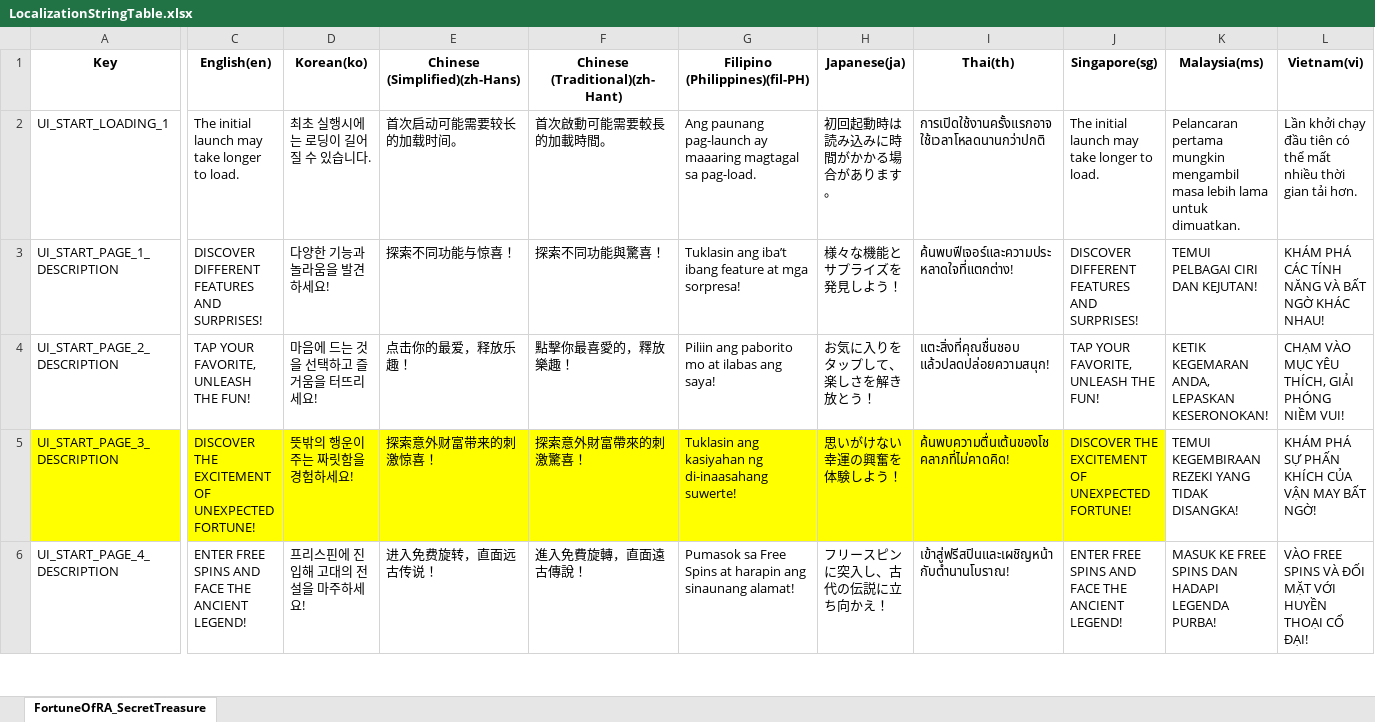
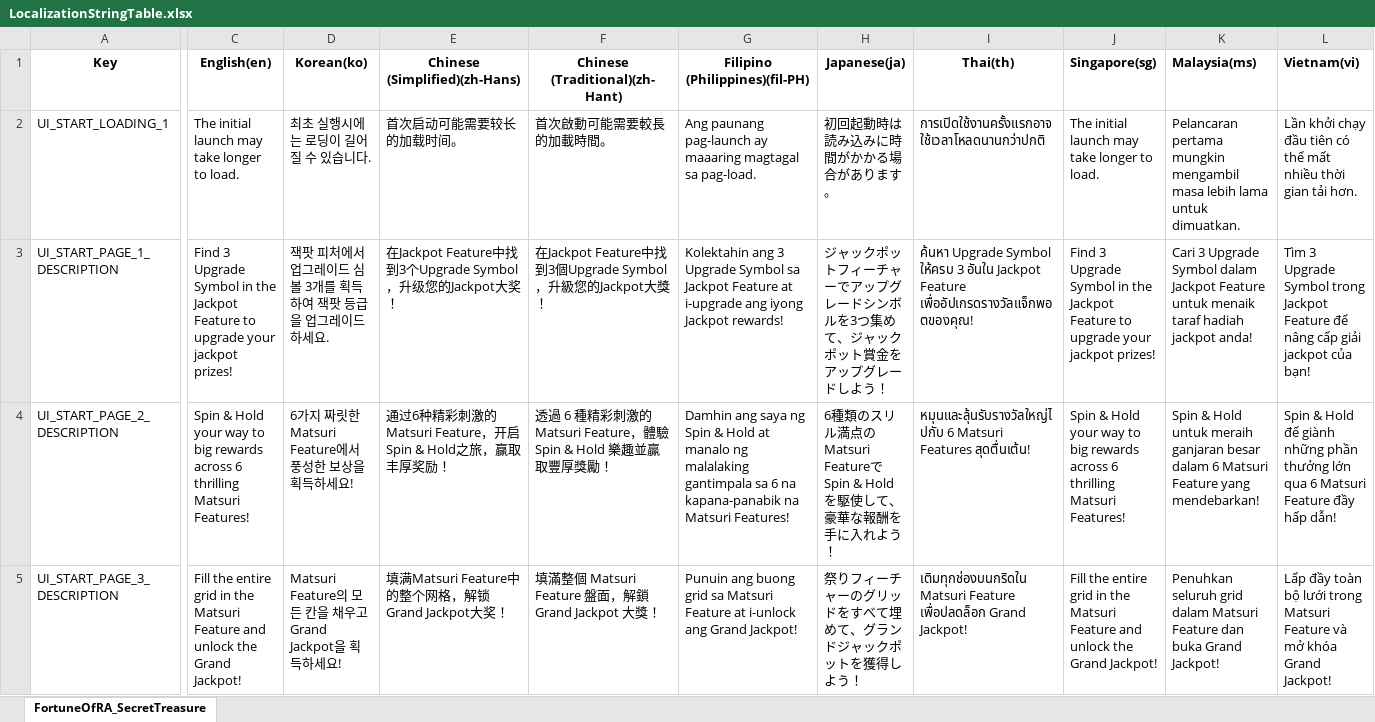
Before and after one commit to technical-rrg/CarnivalNeko, an Excel workbook: LocalizationStringTable.xlsx, sheet FortuneOfRA_SecretTreasure, drawn as a sheet; only a part is shown, gaps mark what is left out; values as stored, in another font and other column widths than the file's, no borders; removed rows and columns are numbered as before the commit, all else as after; rows hold the shown columns only; the diff covers the shown part only; the diff names each change by its address in the sheet, - before the commit and + after, or states it on an @@ line.

Commit message:
Add string table

```diff
--- a/LocalizationStringTable.xlsx (sheet FortuneOfRA_SecretTreasure)
+++ b/LocalizationStringTable.xlsx (sheet FortuneOfRA_SecretTreasure)
-J1:L1 alignment: center
+J1:L1 alignment: left
-C3 (English(en)): DISCOVER DIFFERENT FEATURES AND SURPRISES!
+C3 (English(en)): Find 3 Upgrade Symbol in the Jackpot Feature to upgrade your jackpot prizes!
-D3 (Korean(ko)): 다양한 기능과 놀라움을 발견하세요!
+D3 (Korean(ko)): 잭팟 피처에서 업그레이드 심볼 3개를 획득하여 잭팟 등급을 업그레이드 하세요.
-E3 (Chinese (Simplified)(zh-Hans)): 探索不同功能与惊喜！
+E3 (Chinese (Simplified)(zh-Hans)): 在Jackpot Feature中找到3个Upgrade Symbol，升级您的Jackpot大奖！
-F3 (Chinese (Traditional)(zh-Hant)): 探索不同功能與驚喜！
+F3 (Chinese (Traditional)(zh-Hant)): 在Jackpot Feature中找到3個Upgrade Symbol，升級您的Jackpot大獎！
-G3 (Filipino (Philippines)(fil-PH)): Tuklasin ang iba’t ibang feature at mga sorpresa!
+G3 (Filipino (Philippines)(fil-PH)): Kolektahin ang 3 Upgrade Symbol sa Jackpot Feature at i-upgrade ang iyong Jackpot rewards!
-H3 (Japanese(ja)): 様々な機能とサプライズを発見しよう！
+H3 (Japanese(ja)): ジャックポットフィーチャーでアップグレードシンボルを3つ集めて、ジャックポット賞金をアップグレードしよう！
-I3 (Thai(th)): ค้นพบฟีเจอร์และความประหลาดใจที่แตกต่าง!
+I3 (Thai(th)): ค้นหา Upgrade Symbol ให้ครบ 3 อันใน Jackpot Feature เพื่ออัปเกรดรางวัลแจ็กพอตของคุณ!
-J3 (Singapore(sg)): DISCOVER DIFFERENT FEATURES AND SURPRISES!
+J3 (Singapore(sg)): Find 3 Upgrade Symbol in the Jackpot Feature to upgrade your jackpot prizes!
-K3 (Malaysia(ms)): TEMUI PELBAGAI CIRI DAN KEJUTAN!
+K3 (Malaysia(ms)): Cari 3 Upgrade Symbol dalam Jackpot Feature untuk menaik taraf hadiah jackpot anda!
-L3 (Vietnam(vi)): KHÁM PHÁ CÁC TÍNH NĂNG VÀ BẤT NGỜ KHÁC NHAU!
+L3 (Vietnam(vi)): Tìm 3 Upgrade Symbol trong Jackpot Feature để nâng cấp giải jackpot của bạn!
-C4 (English(en)): TAP YOUR FAVORITE, UNLEASH THE FUN!
+C4 (English(en)): Spin & Hold your way to big rewards across 6 thrilling Matsuri Features!
-D4 (Korean(ko)): 마음에 드는 것을 선택하고 즐거움을 터뜨리세요!
+D4 (Korean(ko)): 6가지 짜릿한 Matsuri Feature에서 풍성한 보상을 획득하세요!
-E4 (Chinese (Simplified)(zh-Hans)): 点击你的最爱，释放乐趣！
+E4 (Chinese (Simplified)(zh-Hans)): 通过6种精彩刺激的Matsuri Feature，开启Spin & Hold之旅，赢取丰厚奖励！
-F4 (Chinese (Traditional)(zh-Hant)): 點擊你最喜愛的，釋放樂趣！
+F4 (Chinese (Traditional)(zh-Hant)): 透過 6 種精彩刺激的 Matsuri Feature，體驗 Spin & Hold 樂趣並贏取豐厚獎勵！
-G4 (Filipino (Philippines)(fil-PH)): Piliin ang paborito mo at ilabas ang saya!
+G4 (Filipino (Philippines)(fil-PH)): Damhin ang saya ng Spin & Hold at manalo ng malalaking gantimpala sa 6 na kapana-panabik na Matsuri Features!
-H4 (Japanese(ja)): お気に入りをタップして、楽しさを解き放とう！
+H4 (Japanese(ja)): 6種類のスリル満点のMatsuri FeatureでSpin & Holdを駆使して、豪華な報酬を手に入れよう！
-I4 (Thai(th)): แตะสิ่งที่คุณชื่นชอบ แล้วปลดปล่อยความสนุก!
+I4 (Thai(th)): หมุนและลุ้นรับรางวัลใหญ่ไปกับ 6 Matsuri Features สุดตื่นเต้น!
-J4 (Singapore(sg)): TAP YOUR FAVORITE, UNLEASH THE FUN!
+J4 (Singapore(sg)): Spin & Hold your way to big rewards across 6 thrilling Matsuri Features!
-K4 (Malaysia(ms)): KETIK KEGEMARAN ANDA, LEPASKAN KESERONOKAN!
+K4 (Malaysia(ms)): Spin & Hold untuk meraih ganjaran besar dalam 6 Matsuri Feature yang mendebarkan!
-L4 (Vietnam(vi)): CHẠM VÀO MỤC YÊU THÍCH, GIẢI PHÓNG NIỀM VUI!
+L4 (Vietnam(vi)): Spin & Hold để giành những phần thưởng lớn qua 6 Matsuri Feature đầy hấp dẫn!
-A5:J5 fill: #FFFF00
+A5:J5 fill: none
-C5 (English(en)): DISCOVER THE EXCITEMENT OF UNEXPECTED FORTUNE!
+C5 (English(en)): Fill the entire grid in the Matsuri Feature and unlock the Grand Jackpot!
-D5 (Korean(ko)): 뜻밖의 행운이 주는 짜릿함을 경험하세요!
+D5 (Korean(ko)): Matsuri Feature의 모든 칸을 채우고 Grand Jackpot을 획득하세요!
-E5 (Chinese (Simplified)(zh-Hans)): 探索意外财富带来的刺激惊喜！
+E5 (Chinese (Simplified)(zh-Hans)): 填满Matsuri Feature中的整个网格，解锁Grand Jackpot大奖！
-F5 (Chinese (Traditional)(zh-Hant)): 探索意外財富帶來的刺激驚喜！
+F5 (Chinese (Traditional)(zh-Hant)): 填滿整個 Matsuri Feature 盤面，解鎖 Grand Jackpot 大獎！
-G5 (Filipino (Philippines)(fil-PH)): Tuklasin ang kasiyahan ng di-inaasahang suwerte!
+G5 (Filipino (Philippines)(fil-PH)): Punuin ang buong grid sa Matsuri Feature at i-unlock ang Grand Jackpot!
-H5 (Japanese(ja)): 思いがけない幸運の興奮を体験しよう！
+H5 (Japanese(ja)): 祭りフィーチャーのグリッドをすべて埋めて、グランドジャックポットを獲得しよう！
-I5 (Thai(th)): ค้นพบความตื่นเต้นของโชคลาภที่ไม่คาดคิด!
+I5 (Thai(th)): เติมทุกช่องบนกริดใน Matsuri Feature เพื่อปลดล็อก Grand Jackpot!
-J5 (Singapore(sg)): DISCOVER THE EXCITEMENT OF UNEXPECTED FORTUNE!
+J5 (Singapore(sg)): Fill the entire grid in the Matsuri Feature and unlock the Grand Jackpot!
-K5 (Malaysia(ms)): TEMUI KEGEMBIRAAN REZEKI YANG TIDAK DISANGKA!
+K5 (Malaysia(ms)): Penuhkan seluruh grid dalam Matsuri Feature dan buka Grand Jackpot!
-L5 (Vietnam(vi)): KHÁM PHÁ SỰ PHẤN KHÍCH CỦA VẬN MAY BẤT NGỜ!
+L5 (Vietnam(vi)): Lấp đầy toàn bộ lưới trong Matsuri Feature và mở khóa Grand Jackpot!
-row 6: UI_START_PAGE_4_DESCRIPTION | ENTER FREE SPINS AND FACE THE ANCIENT LEGEND! | 프리스핀에 진입해 고대의 전설을 마주하세요! | 进入免费旋转，直面远古传说！ | 進入免費旋轉，直面遠古傳說！ | Pumasok sa Free Spins at harapin ang sinaunang alamat! | フリースピンに突入し、古代の伝説に立ち向かえ！ | เข้าสู่ฟรีสปินและเผชิญหน้ากับตำนานโบราณ! | ENTER FREE SPINS AND FACE THE ANCIENT LEGEND! | MASUK KE FREE SPINS DAN HADAPI LEGENDA PURBA! | VÀO FREE SPINS VÀ ĐỐI MẶT VỚI HUYỀN THOẠI CỔ ĐẠI!
```
Also changed, not shown: 8 added rows, 12 removed rows, 204 edited cells and cell formats elsewhere in this sheet, 13 other files.
